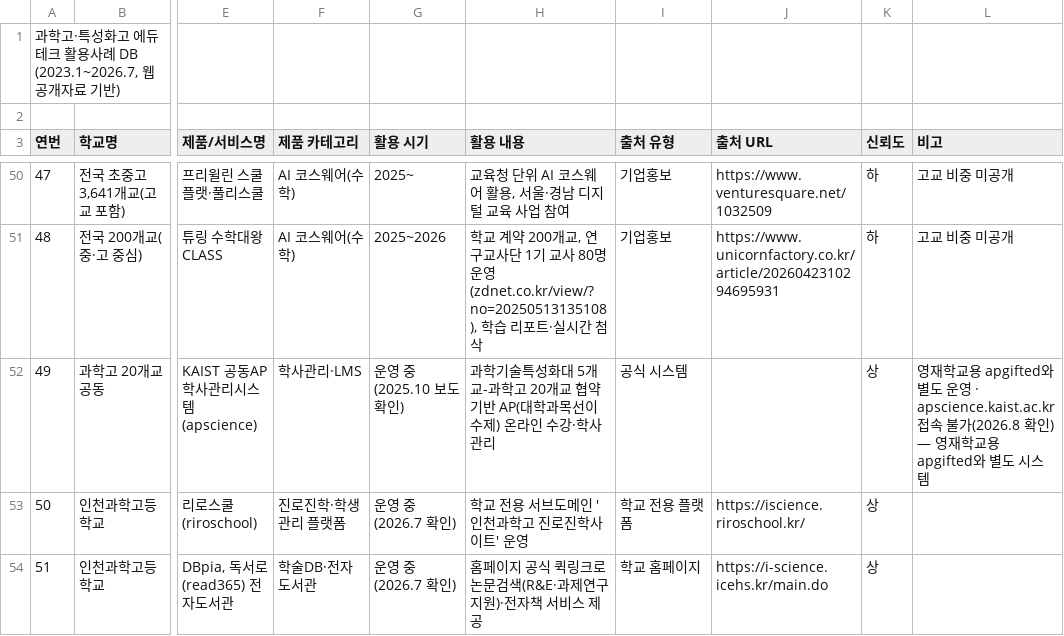
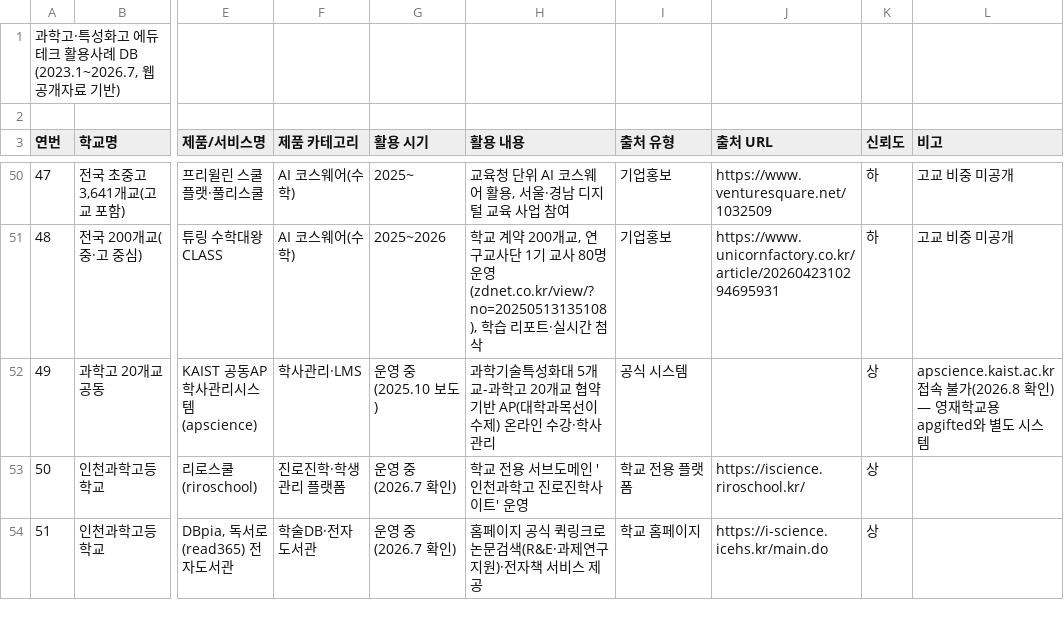
Before and after one commit to theflight001/school-edtech, a CSV file: db_export.csv, drawn as a sheet; only a part is shown, gaps mark what is left out; the diff names each change by its address in the sheet, - before the commit and + after, or states it on an @@ line.

Commit message:
시기 표기 '보도 확인' → '보도'로 간결화, KAIST 과학고 기록 비고 중복 문구 정리

```diff
--- a/db_export.csv
+++ b/db_export.csv
-G52 (활용 시기): 운영 중(2025.10 보도 확인)
+G52 (활용 시기): 운영 중(2025.10 보도)
-L52 (비고): 영재학교용 apgifted와 별도 운영 · apscience.kaist.ac.kr 접속…
+L52 (비고): apscience.kaist.ac.kr 접속…
```
Also changed, not shown: 2 other files.
